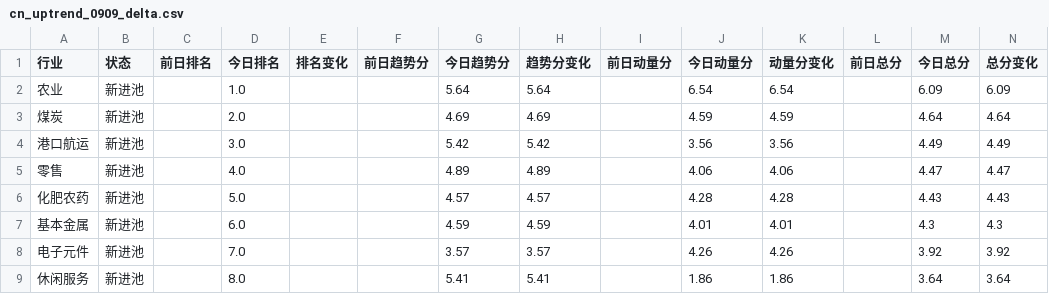
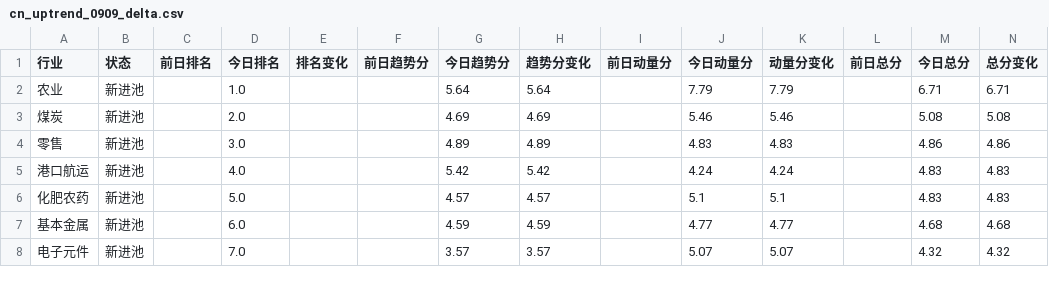
Before and after one commit to henghenghahei99/stock_monitor_copilot, a CSV file: A_rank_report/output/cn_uptrend_0909_delta.csv, drawn as a sheet; only a part is shown; the diff covers the shown part only.

```diff
--- a/A_rank_report/output/cn_uptrend_0909_delta.csv
+++ b/A_rank_report/output/cn_uptrend_0909_delta.csv
@@ -1,9 +1,8 @@
 行业,状态,前日排名,今日排名,排名变化,前日趋势分,今日趋势分,趋势分变化,前日动量分,今日动量分,动量分变化,前日总分,今日总分,总分变化
-农业,新进池,,1.0,,,5.64,5.64,,6.54,6.54,,6.09,6.09
-煤炭,新进池,,2.0,,,4.69,4.69,,4.59,4.59,,4.64,4.64
-港口航运,新进池,,3.0,,,5.42,5.42,,3.56,3.56,,4.49,4.49
-零售,新进池,,4.0,,,4.89,4.89,,4.06,4.06,,4.47,4.47
-化肥农药,新进池,,5.0,,,4.57,4.57,,4.28,4.28,,4.43,4.43
-基本金属,新进池,,6.0,,,4.59,4.59,,4.01,4.01,,4.3,4.3
-电子元件,新进池,,7.0,,,3.57,3.57,,4.26,4.26,,3.92,3.92
-休闲服务,新进池,,8.0,,,5.41,5.41,,1.86,1.86,,3.64,3.64
+农业,新进池,,1.0,,,5.64,5.64,,7.79,7.79,,6.71,6.71
+煤炭,新进池,,2.0,,,4.69,4.69,,5.46,5.46,,5.08,5.08
+零售,新进池,,3.0,,,4.89,4.89,,4.83,4.83,,4.86,4.86
+港口航运,新进池,,4.0,,,5.42,5.42,,4.24,4.24,,4.83,4.83
+化肥农药,新进池,,5.0,,,4.57,4.57,,5.1,5.1,,4.83,4.83
+基本金属,新进池,,6.0,,,4.59,4.59,,4.77,4.77,,4.68,4.68
+电子元件,新进池,,7.0,,,3.57,3.57,,5.07,5.07,,4.32,4.32
```
Also changed, not shown: 2 added rows, 1 removed row and 34 edited cells elsewhere in this file, US_rank_report/output/us_delta_20260909.csv, US_rank_report/output/us_rank_20260909.csv, 10 other files.
